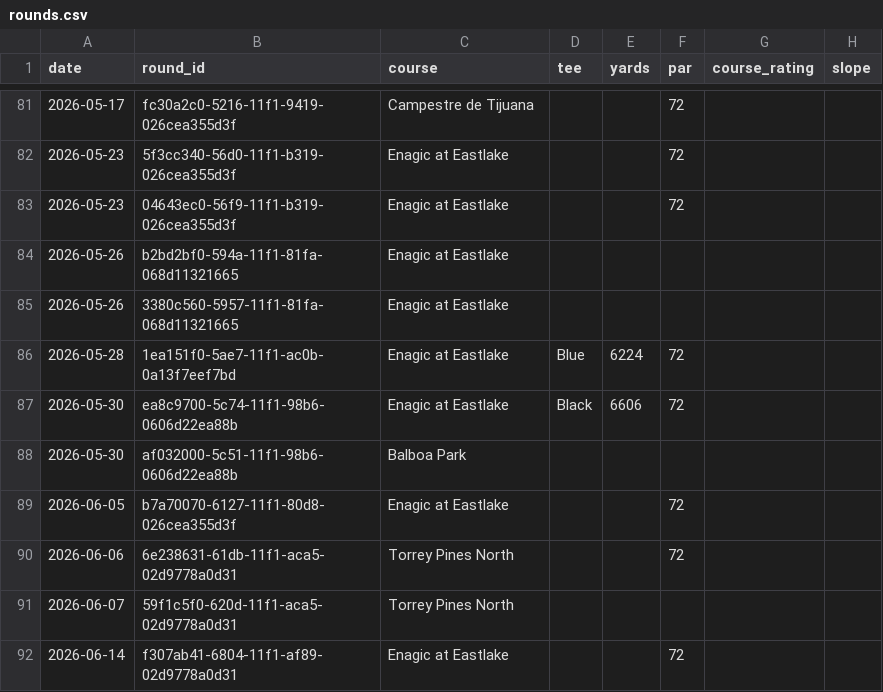
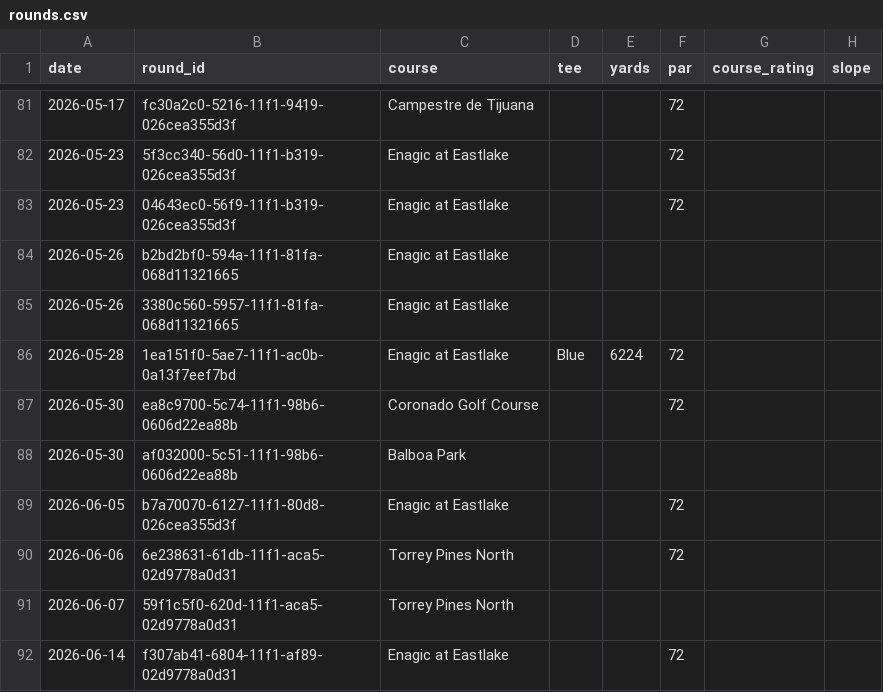
Before and after one commit to iannxyz/golfcoaching, a CSV file: data/rounds.csv, drawn as a sheet; only a part is shown, gaps mark what is left out; the diff names each change by its address in the sheet, - before the commit and + after, or states it on an @@ line.

```diff
--- a/data/rounds.csv
+++ b/data/rounds.csv
-C87 (course): Enagic at Eastlake
+C87 (course): Coronado Golf Course
-D87 (tee): Black
+D87 (tee): (empty)
-E87 (yards): 6606
+E87 (yards): (empty)
```
Also changed, not shown: data/holes.csv, 4 other files.
